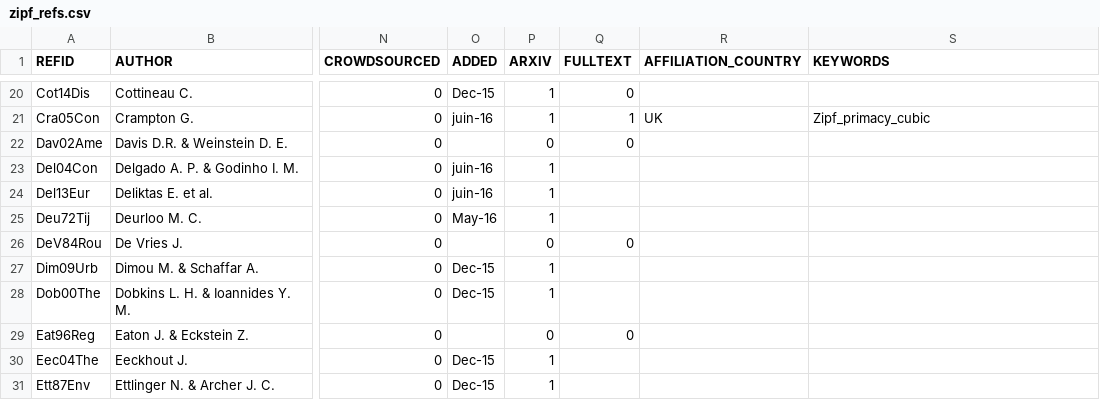
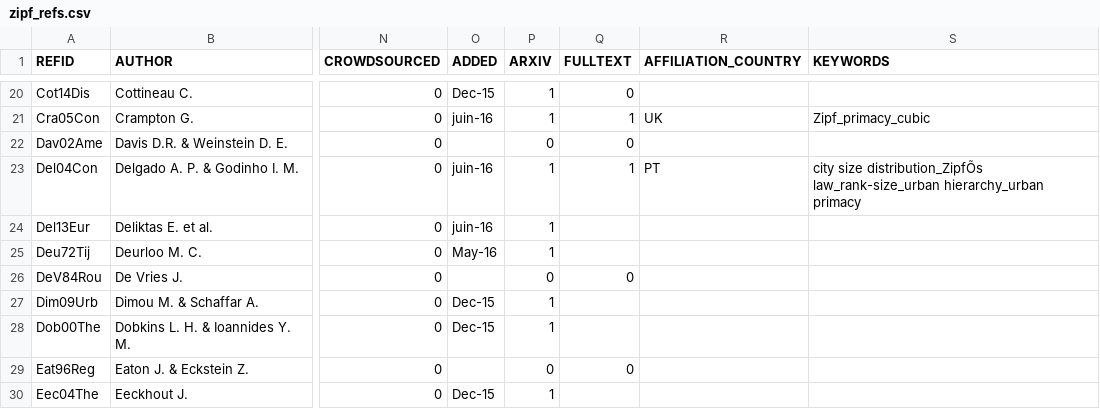
Before and after one commit to ClementineCttn/MetaZipf, a CSV file: data/zipf_refs.csv, drawn as a sheet; only a part is shown, gaps mark what is left out; the shorter side is filled out with more unchanged rows; the diff names each change by its address in the sheet, - before the commit and + after, or states it on an @@ line.

```diff
--- a/data/zipf_refs.csv
+++ b/data/zipf_refs.csv
-Q23 (FULLTEXT): (empty)
+Q23 (FULLTEXT): 1
-R23 (AFFILIATION_COUNTRY): (empty)
+R23 (AFFILIATION_COUNTRY): PT
-S23 (KEYWORDS): (empty)
+S23 (KEYWORDS): city size distribution_ZipfÕs law_rank-size_urban hierarchy_urban primacy
```
Also changed, not shown: 1 other file.
